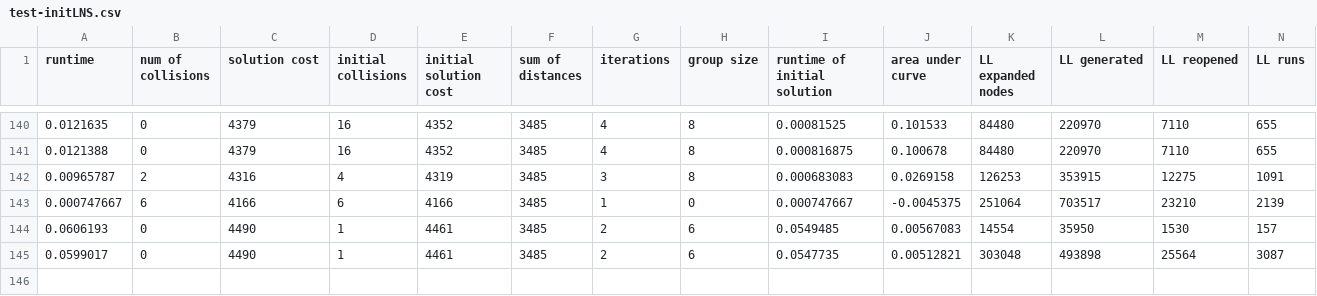
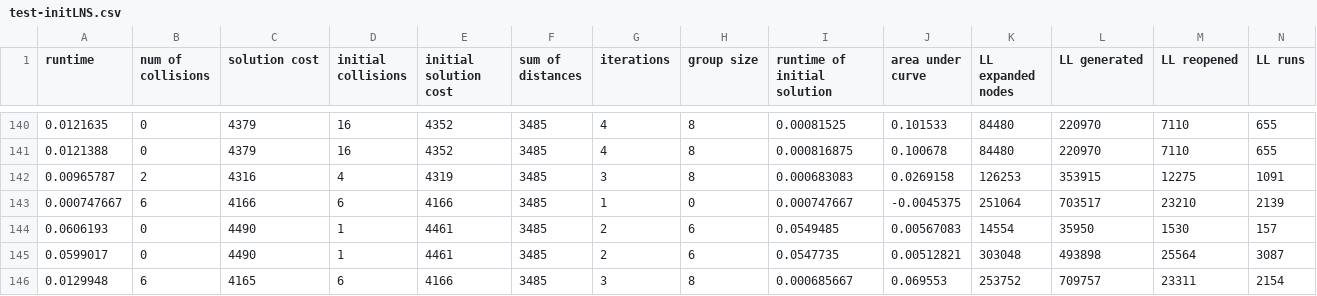
Before and after one commit to JarekKusak/MAPF-LNS2_new_destroy_and_repair_operator_SAT, a CSV file: test-initLNS.csv, drawn as a sheet; only a part is shown, gaps mark what is left out; rows hold the shown columns only; the diff names each change by its address in the sheet, - before the commit and + after, or states it on an @@ line.

```diff
--- a/test-initLNS.csv
+++ b/test-initLNS.csv
+row 146: 0.0129948 | 6 | 4165 | 6 | 4166 | 3485 | 3 | 8 | 0.000685667 | 0.069553 | 253752 | 709757 | 23311 | 2154
```
Also changed, not shown: test-LNS.csv, 6 other files.
